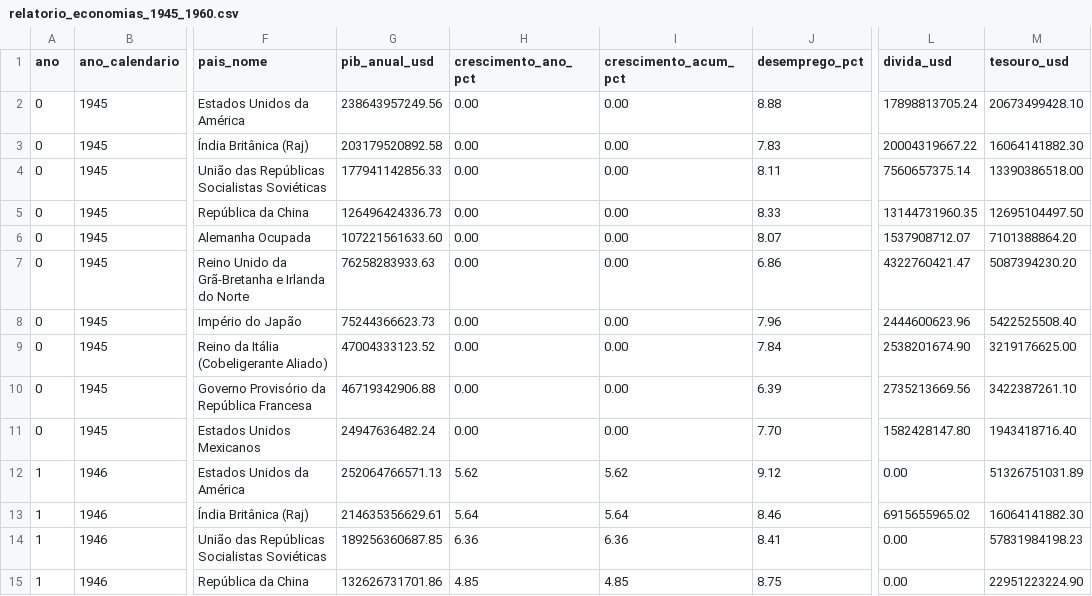
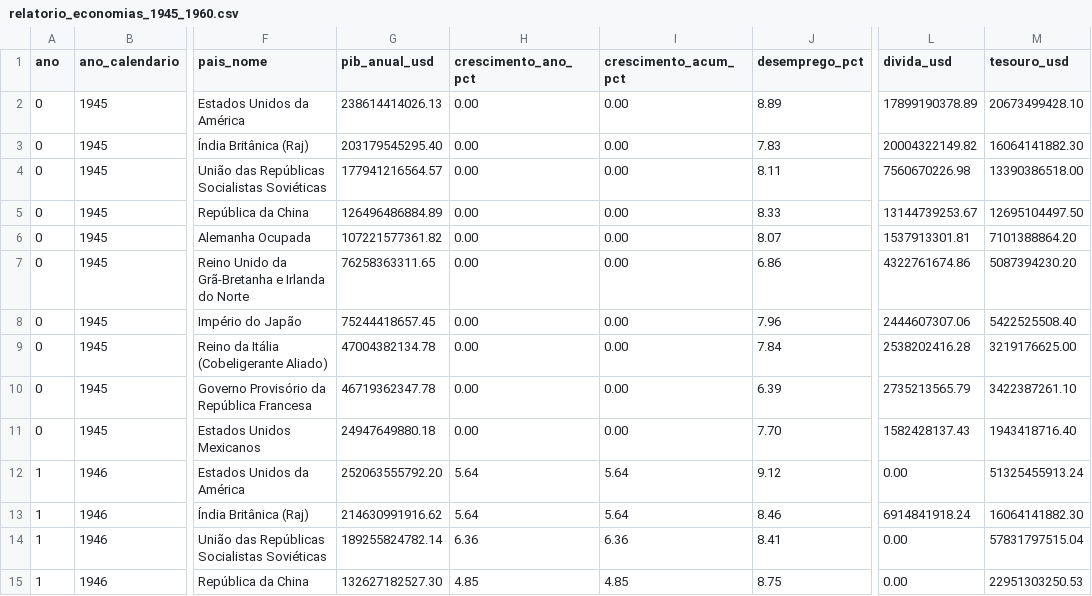
Before and after one commit to Rf3741/hegemony-1945, a CSV file: relatorio_economias_1945_1960.csv, drawn as a sheet; only a part is shown, gaps mark what is left out; the diff covers the shown part only; the diff names each change by its address in the sheet, - before the commit and + after, or states it on an @@ line.

```diff
--- a/relatorio_economias_1945_1960.csv
+++ b/relatorio_economias_1945_1960.csv
-G2 (pib_anual_usd): 238643957249.56
+G2 (pib_anual_usd): 238614414026.13
-J2 (desemprego_pct): 8.88
+J2 (desemprego_pct): 8.89
-L2 (divida_usd): 17898813705.24
+L2 (divida_usd): 17899190378.89
-G3 (pib_anual_usd): 203179520892.58
+G3 (pib_anual_usd): 203179545295.40
-L3 (divida_usd): 20004319667.22
+L3 (divida_usd): 20004322149.82
-G4 (pib_anual_usd): 177941142856.33
+G4 (pib_anual_usd): 177941216564.57
-L4 (divida_usd): 7560657375.14
+L4 (divida_usd): 7560670226.98
-G5 (pib_anual_usd): 126496424336.73
+G5 (pib_anual_usd): 126496486884.89
-L5 (divida_usd): 13144731960.35
+L5 (divida_usd): 13144739253.67
-G6 (pib_anual_usd): 107221561633.60
+G6 (pib_anual_usd): 107221577361.82
-L6 (divida_usd): 1537908712.07
+L6 (divida_usd): 1537913301.81
-G7 (pib_anual_usd): 76258283933.63
+G7 (pib_anual_usd): 76258363311.65
-L7 (divida_usd): 4322760421.47
+L7 (divida_usd): 4322761674.86
-G8 (pib_anual_usd): 75244366623.73
+G8 (pib_anual_usd): 75244418657.45
-L8 (divida_usd): 2444600623.96
+L8 (divida_usd): 2444607307.06
-G9 (pib_anual_usd): 47004333123.52
+G9 (pib_anual_usd): 47004382134.78
-L9 (divida_usd): 2538201674.90
+L9 (divida_usd): 2538202416.28
-G10 (pib_anual_usd): 46719342906.88
+G10 (pib_anual_usd): 46719362347.78
-L10 (divida_usd): 2735213669.56
+L10 (divida_usd): 2735213565.79
-G11 (pib_anual_usd): 24947636482.24
+G11 (pib_anual_usd): 24947649880.18
-L11 (divida_usd): 1582428147.80
+L11 (divida_usd): 1582428137.43
-G12 (pib_anual_usd): 252064766571.13
+G12 (pib_anual_usd): 252063555792.20
-H12 (crescimento_ano_pct): 5.62
+H12 (crescimento_ano_pct): 5.64
-I12 (crescimento_acum_pct): 5.62
+I12 (crescimento_acum_pct): 5.64
-M12 (tesouro_usd): 51326751031.89
+M12 (tesouro_usd): 51325455913.24
-G13 (pib_anual_usd): 214635356629.61
+G13 (pib_anual_usd): 214630991916.62
-L13 (divida_usd): 6915655965.02
+L13 (divida_usd): 6914841918.24
-G14 (pib_anual_usd): 189256360687.85
+G14 (pib_anual_usd): 189255824782.14
-M14 (tesouro_usd): 57831984198.23
+M14 (tesouro_usd): 57831797515.04
-G15 (pib_anual_usd): 132626731701.86
+G15 (pib_anual_usd): 132627182527.30
-M15 (tesouro_usd): 22951223224.90
+M15 (tesouro_usd): 22951303250.53
```
Also changed, not shown: 18 edited cells elsewhere in this file, relatorio_precos_1945_1960.csv, 8 other files.
